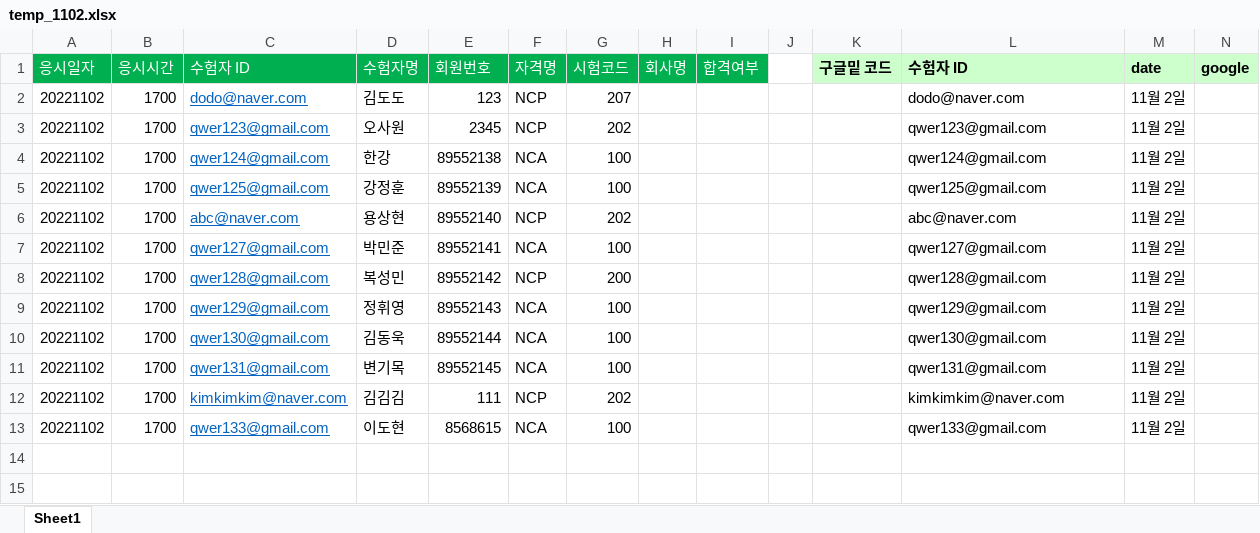
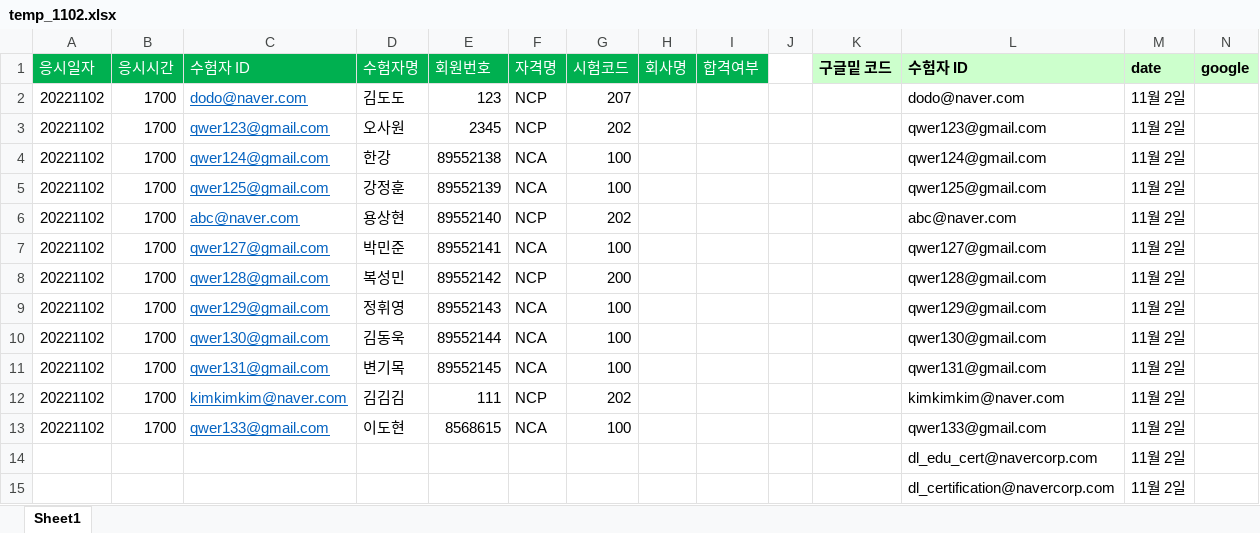
Before and after one commit to ottlseo/ncloud-certification-rpa, an Excel workbook: result/temp_1102.xlsx, sheet Sheet1, drawn as a sheet; values as stored, in another font and other column widths than the file's, no borders; conditional formats not drawn; the diff names each change by its address in the sheet, - before the commit and + after, or states it on an @@ line.

```diff
--- a/result/temp_1102.xlsx (sheet Sheet1)
+++ b/result/temp_1102.xlsx (sheet Sheet1)
+row 14:  |  |  |  |  |  |  |  |  |  |  | dl_edu_cert@navercorp.com | 11월 2일
+row 15:  |  |  |  |  |  |  |  |  |  |  | dl_certification@navercorp.com | 11월 2일
```
Also changed, not shown: 1 other file.
